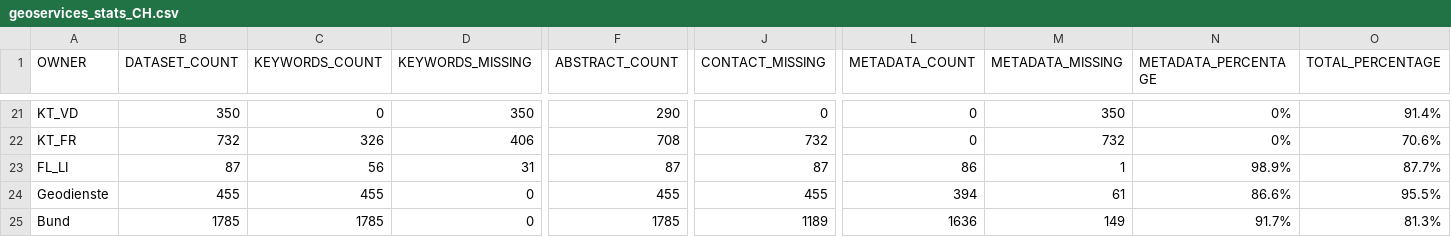
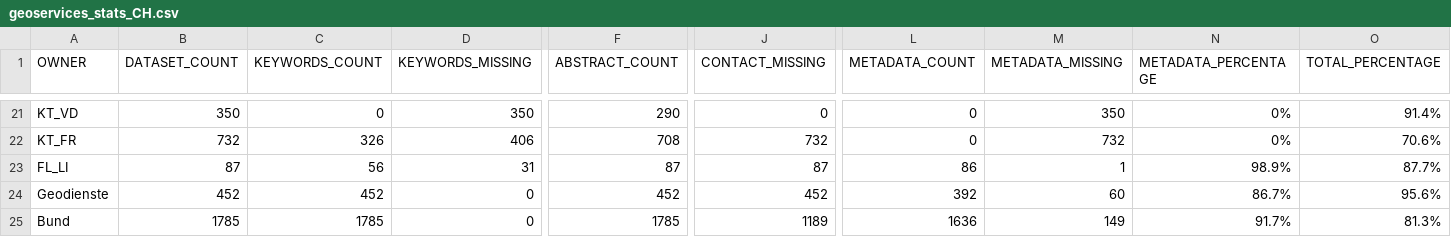
Before and after one commit to davidoesch/geoservice_harvester_poc, a CSV file: data/geoservices_stats_CH.csv, drawn as a sheet; only a part is shown, gaps mark what is left out; the diff names each change by its address in the sheet, - before the commit and + after, or states it on an @@ line.

Commit message:
Scraper done

```diff
--- a/data/geoservices_stats_CH.csv
+++ b/data/geoservices_stats_CH.csv
-B24 (DATASET_COUNT): 455
+B24 (DATASET_COUNT): 452
-C24 (KEYWORDS_COUNT): 455
+C24 (KEYWORDS_COUNT): 452
-F24 (ABSTRACT_COUNT): 455
+F24 (ABSTRACT_COUNT): 452
-J24 (CONTACT_MISSING): 455
+J24 (CONTACT_MISSING): 452
-L24 (METADATA_COUNT): 394
+L24 (METADATA_COUNT): 392
-M24 (METADATA_MISSING): 61
+M24 (METADATA_MISSING): 60
-N24 (METADATA_PERCENTAGE): 86.6%
+N24 (METADATA_PERCENTAGE): 86.7%
-O24 (TOTAL_PERCENTAGE): 95.5%
+O24 (TOTAL_PERCENTAGE): 95.6%
```
